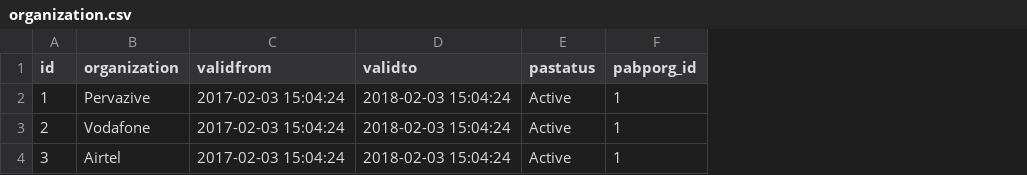
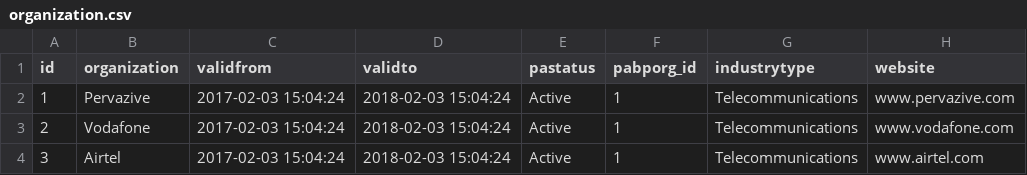
Before and after one commit to SudarshanSShenvi/pasaas, a CSV file: pasaas/src/main/resources/config/liquibase/organization.csv, drawn as a sheet; the diff names each change by its address in the sheet, - before the commit and + after, or states it on an @@ line.

```diff
--- a/pasaas/src/main/resources/config/liquibase/organization.csv
+++ b/pasaas/src/main/resources/config/liquibase/organization.csv
+column G (industrytype), rows 2-4: all Telecommunications
+column H (website), rows 2-4: www.pervazive.com | www.vodafone.com | www.airtel.com
```
Also changed, not shown: 1 other file.
